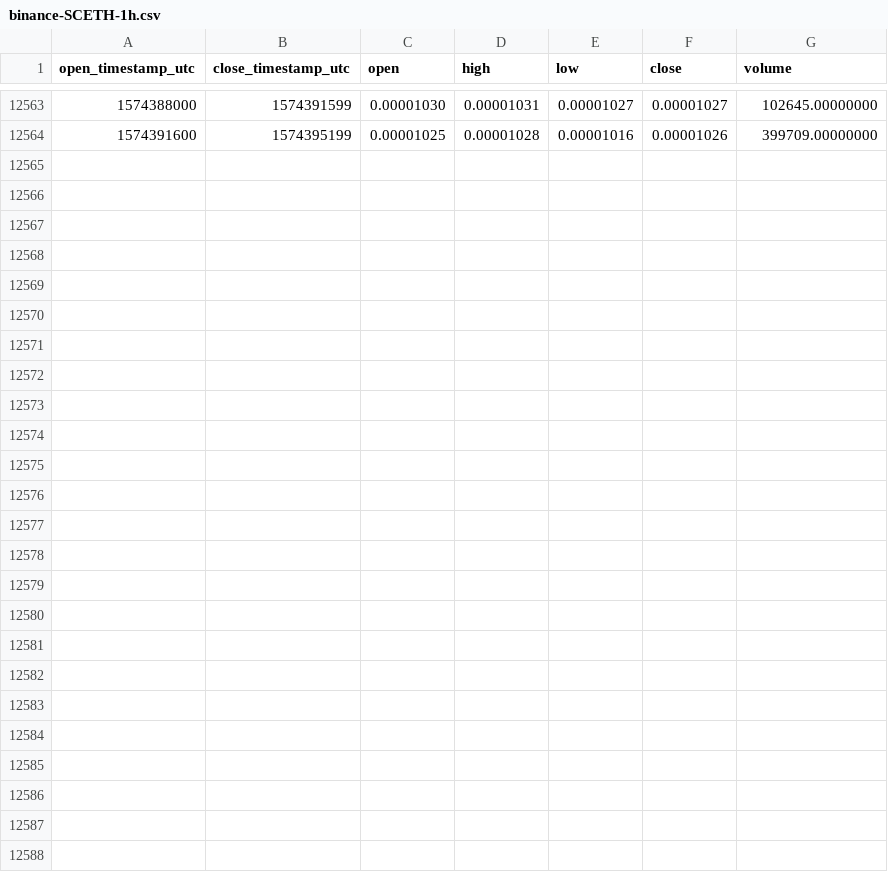
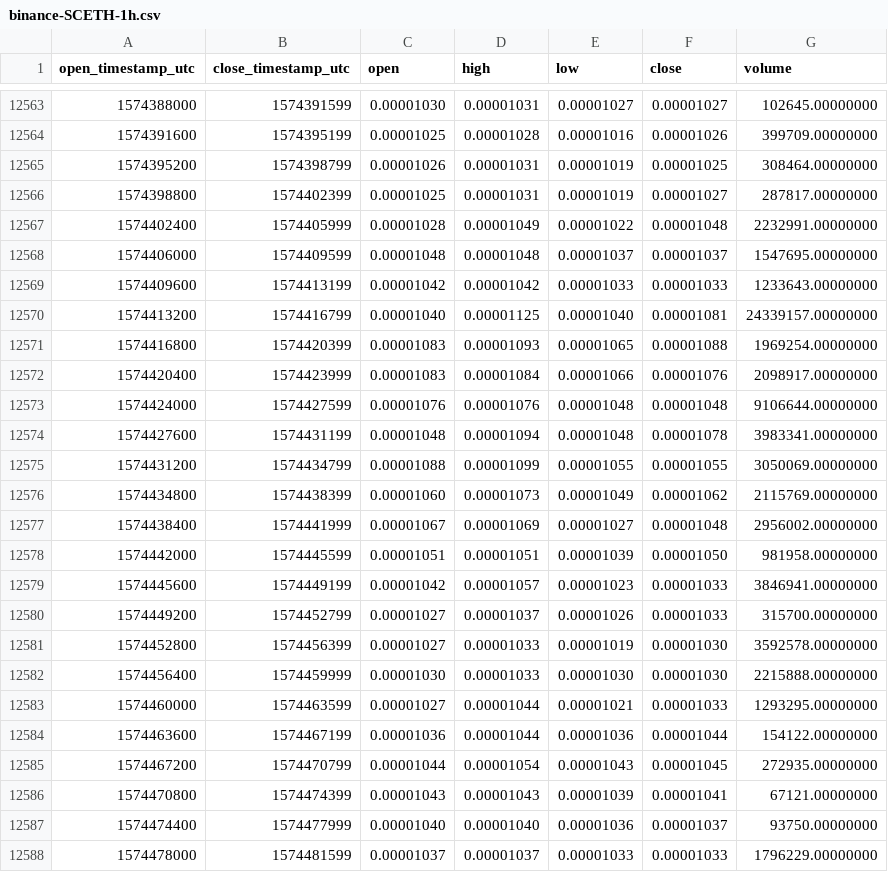
Before and after one commit to cryptobigbro/binance-SCETH, a CSV file: binance-SCETH-1h.csv, drawn as a sheet; only a part is shown, gaps mark what is left out.

Commit message:
Update OHLCV data.

```diff
--- a/binance-SCETH-1h.csv
+++ b/binance-SCETH-1h.csv
@@ -12564 +12564,25 @@ open_timestamp_utc,close_timestamp_utc,open,high,low,close,volume
 1574391600,1574395199,0.00001025,0.00001028,0.00001016,0.00001026,399709.00000000
+1574395200,1574398799,0.00001026,0.00001031,0.00001019,0.00001025,308464.00000000
+1574398800,1574402399,0.00001025,0.00001031,0.00001019,0.00001027,287817.00000000
+1574402400,1574405999,0.00001028,0.00001049,0.00001022,0.00001048,2232991.00000000
+1574406000,1574409599,0.00001048,0.00001048,0.00001037,0.00001037,1547695.00000000
+1574409600,1574413199,0.00001042,0.00001042,0.00001033,0.00001033,1233643.00000000
+1574413200,1574416799,0.00001040,0.00001125,0.00001040,0.00001081,24339157.00000000
+1574416800,1574420399,0.00001083,0.00001093,0.00001065,0.00001088,1969254.00000000
+1574420400,1574423999,0.00001083,0.00001084,0.00001066,0.00001076,2098917.00000000
+1574424000,1574427599,0.00001076,0.00001076,0.00001048,0.00001048,9106644.00000000
+1574427600,1574431199,0.00001048,0.00001094,0.00001048,0.00001078,3983341.00000000
+1574431200,1574434799,0.00001088,0.00001099,0.00001055,0.00001055,3050069.00000000
+1574434800,1574438399,0.00001060,0.00001073,0.00001049,0.00001062,2115769.00000000
+1574438400,1574441999,0.00001067,0.00001069,0.00001027,0.00001048,2956002.00000000
+1574442000,1574445599,0.00001051,0.00001051,0.00001039,0.00001050,981958.00000000
+1574445600,1574449199,0.00001042,0.00001057,0.00001023,0.00001033,3846941.00000000
+1574449200,1574452799,0.00001027,0.00001037,0.00001026,0.00001033,315700.00000000
+1574452800,1574456399,0.00001027,0.00001033,0.00001019,0.00001030,3592578.00000000
+1574456400,1574459999,0.00001030,0.00001033,0.00001030,0.00001030,2215888.00000000
+1574460000,1574463599,0.00001027,0.00001044,0.00001021,0.00001033,1293295.00000000
+1574463600,1574467199,0.00001036,0.00001044,0.00001036,0.00001044,154122.00000000
+1574467200,1574470799,0.00001044,0.00001054,0.00001043,0.00001045,272935.00000000
+1574470800,1574474399,0.00001043,0.00001043,0.00001039,0.00001041,67121.00000000
+1574474400,1574477999,0.00001040,0.00001040,0.00001036,0.00001037,93750.00000000
+1574478000,1574481599,0.00001037,0.00001037,0.00001033,0.00001033,1796229.00000000
```
Also changed, not shown: binance-SCETH-1d.csv.
